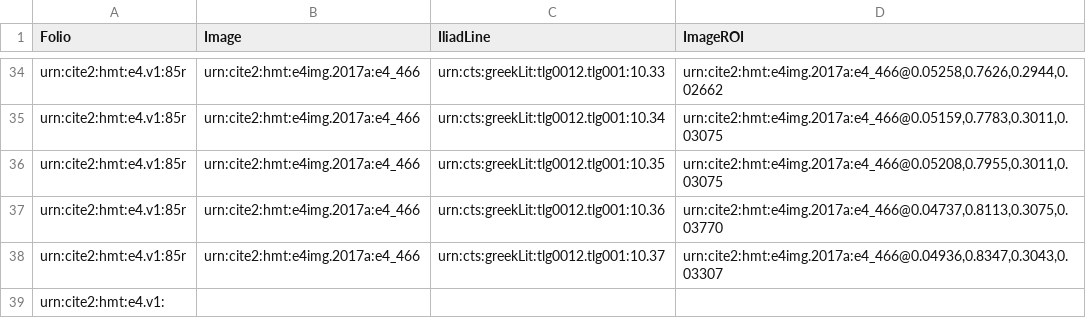
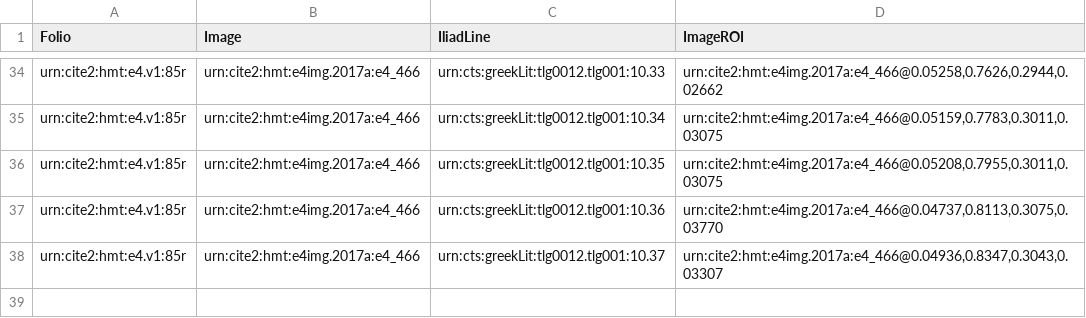
Before and after one commit to hmteditors/furman_OmegaOneTwelve, a CSV file: lineInventory_85r.csv, drawn as a sheet; only a part is shown, gaps mark what is left out.

Commit message:
Finished Iliad Lines 85r

```diff
--- a/lineInventory_85r.csv
+++ b/lineInventory_85r.csv
@@ -38,3 +38 @@
 "urn:cite2:hmt:e4.v1:85r","urn:cite2:hmt:e4img.2017a:e4_466","urn:cts:greekLit:tlg0012.tlg001:10.37","urn:cite2:hmt:e4img.2017a:e4_466@0.04936,0.8347,0.3043,0.03307"
-"urn:cite2:hmt:e4.v1:
-
```
